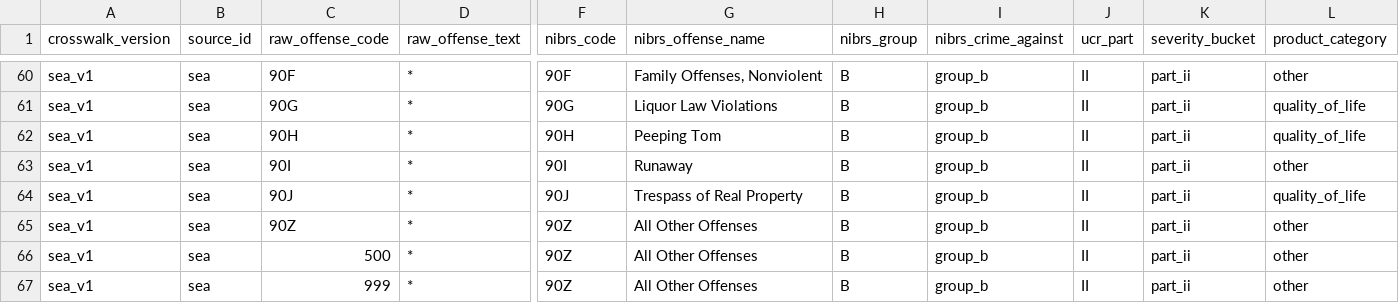
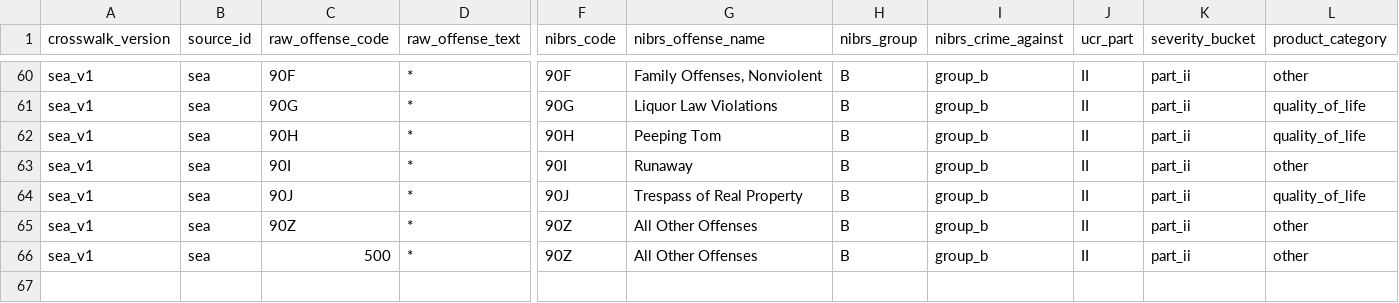
Before and after one commit to ryanfio15/Crime-Prevention-and-Personal-Safety-Application, a CSV file: reference/crosswalk/seattle_v1.csv, drawn as a sheet; only a part is shown, gaps mark what is left out; rows hold the shown columns only; the diff names each change by its address in the sheet, - before the commit and + after, or states it on an @@ line.

```diff
--- a/reference/crosswalk/seattle_v1.csv
+++ b/reference/crosswalk/seattle_v1.csv
-row 67: sea_v1 | sea | 999 | * | 90Z | All Other Offenses | B | group_b | II | part_ii | other
```
Also changed, not shown: 2 other files.
